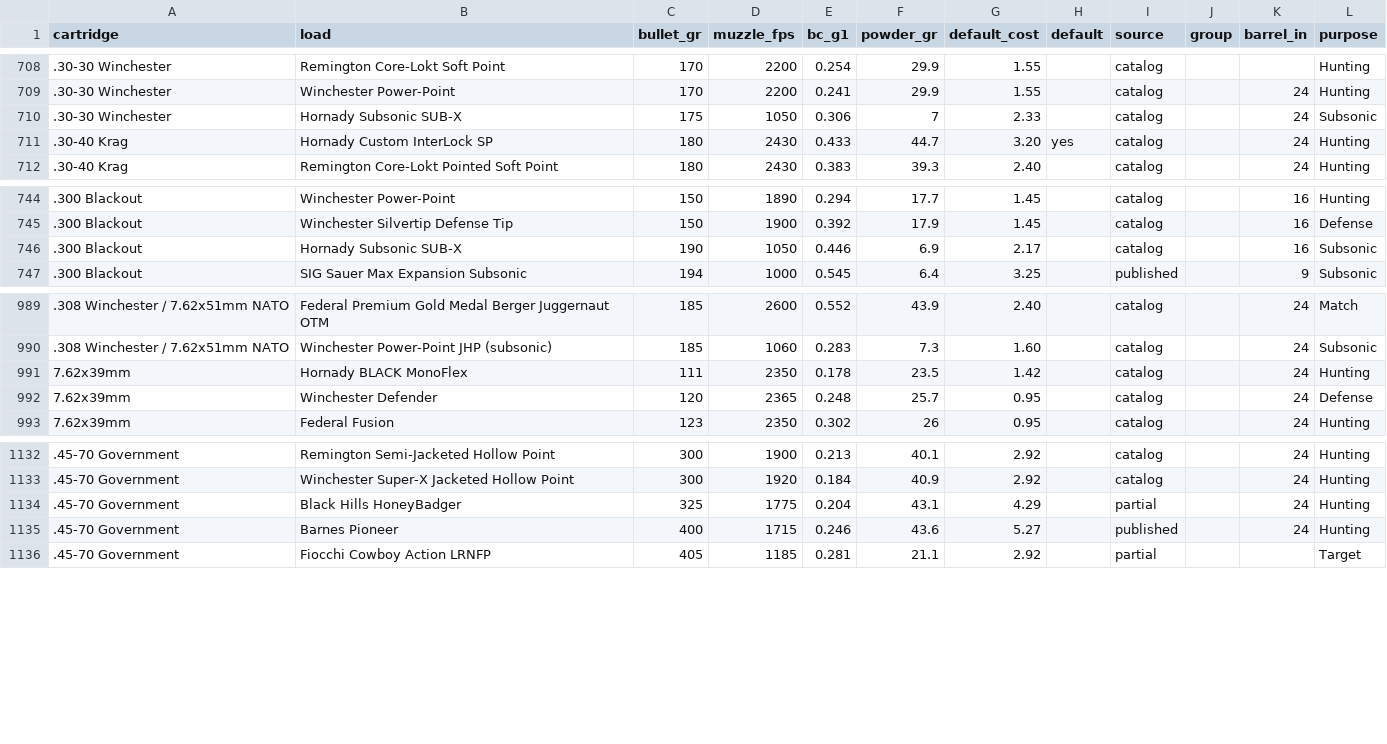
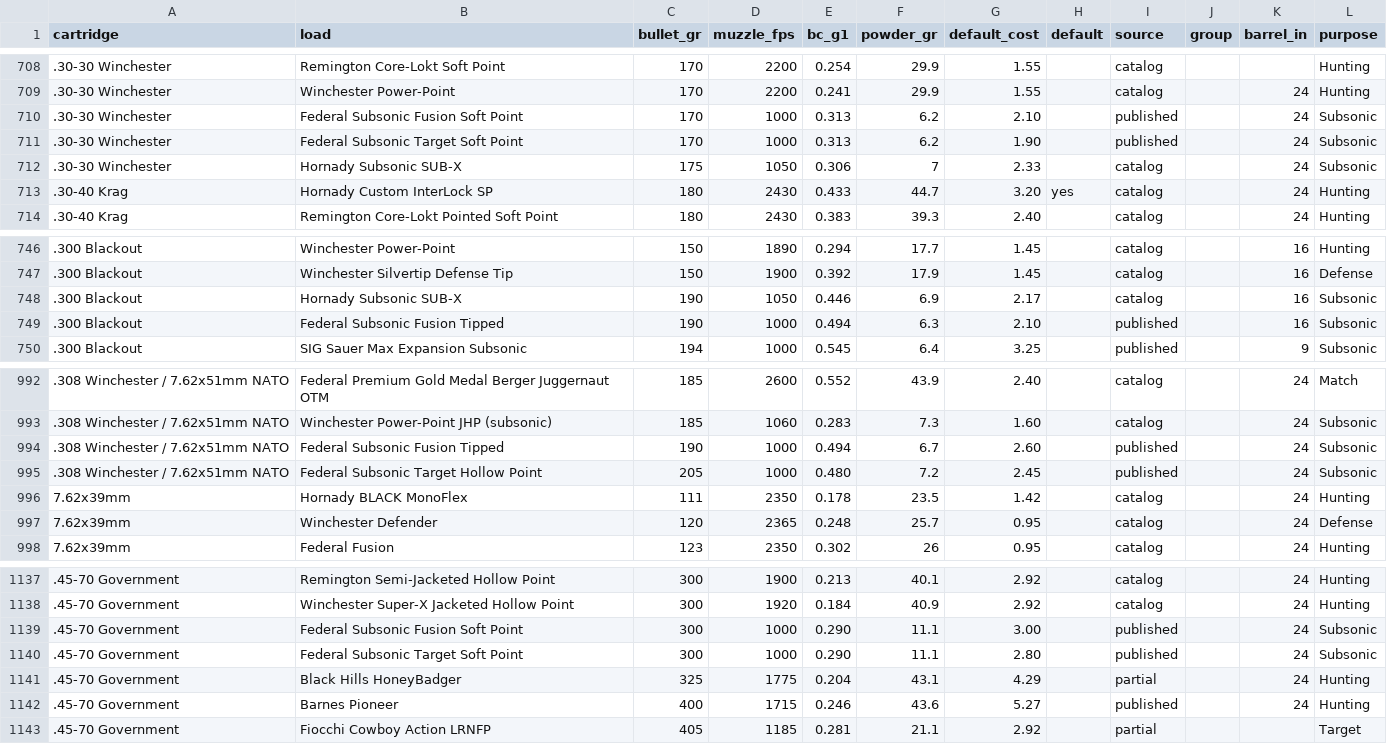
Before and after one commit to mrakz03/Load-Lore, a CSV file: data/loads_centerfire_rifle.csv, drawn as a sheet; only a part is shown, gaps mark what is left out; the diff names each change by its address in the sheet, - before the commit and + after, or states it on an @@ line.

```diff
--- a/data/loads_centerfire_rifle.csv
+++ b/data/loads_centerfire_rifle.csv
+row 710: .30-30 Winchester | Federal Subsonic Fusion Soft Point | 170 | 1000 | 0.313 | 6.2 | 2.10 |  | published |  | 24 | Subsonic
+row 711: .30-30 Winchester | Federal Subsonic Target Soft Point | 170 | 1000 | 0.313 | 6.2 | 1.90 |  | published |  | 24 | Subsonic
+row 749: .300 Blackout | Federal Subsonic Fusion Tipped | 190 | 1000 | 0.494 | 6.3 | 2.10 |  | published |  | 16 | Subsonic
+row 994: .308 Winchester / 7.62x51mm NATO | Federal Subsonic Fusion Tipped | 190 | 1000 | 0.494 | 6.7 | 2.60 |  | published |  | 24 | Subsonic
+row 995: .308 Winchester / 7.62x51mm NATO | Federal Subsonic Target Hollow Point | 205 | 1000 | 0.480 | 7.2 | 2.45 |  | published |  | 24 | Subsonic
+row 1139: .45-70 Government | Federal Subsonic Fusion Soft Point | 300 | 1000 | 0.290 | 11.1 | 3.00 |  | published |  | 24 | Subsonic
+row 1140: .45-70 Government | Federal Subsonic Target Soft Point | 300 | 1000 | 0.290 | 11.1 | 2.80 |  | published |  | 24 | Subsonic
```
Also changed, not shown: research/added_loads_sources.tsv.
